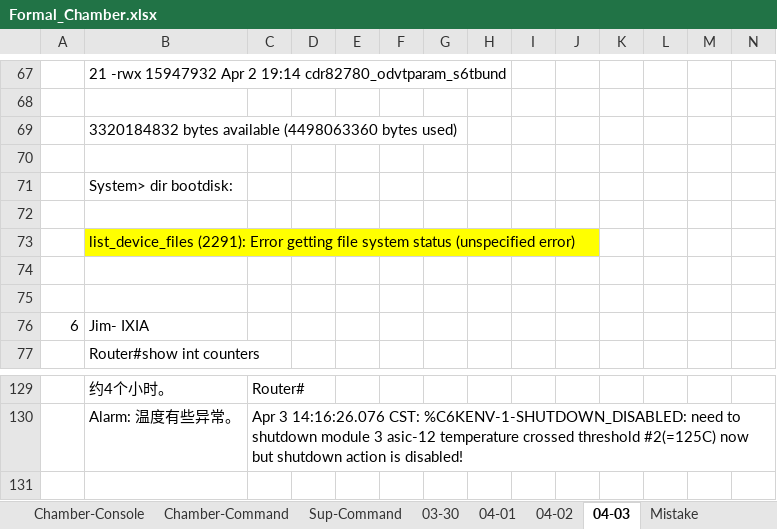
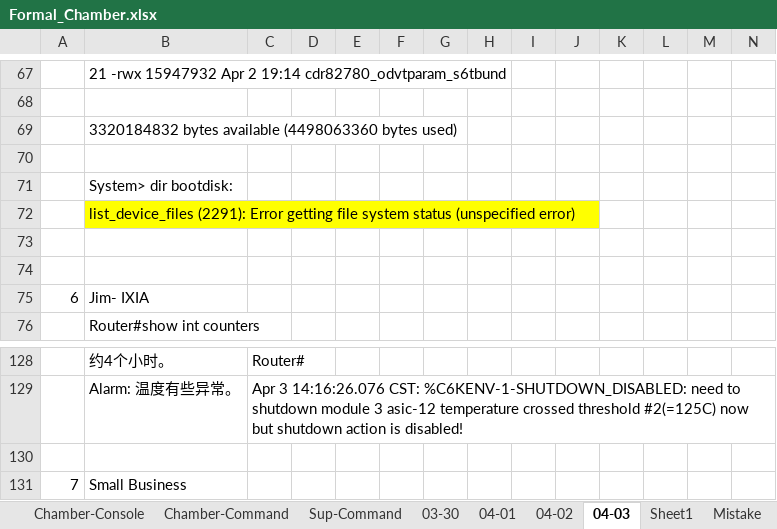
Before and after one commit to gaomeng1447/Test-Status, an Excel workbook: Formal_Chamber.xlsx, sheet 04-03, drawn as a sheet; only a part is shown, gaps mark what is left out; values as stored, in another font and other column widths than the file's, no borders; charts and pictures not drawn; removed rows and columns are numbered as before the commit, all else as after; rows hold the shown columns only; the diff names each change by its address in the sheet, - before the commit and + after, or states it on an @@ line.

```diff
--- a/Formal_Chamber.xlsx (sheet 04-03)
+++ b/Formal_Chamber.xlsx (sheet 04-03)
+sheet tab: Sheet1
-row 72: (empty)
+row 130: (empty)
+row 131: 7 | Small Business
```
Also changed, not shown: sheet 04-01, charts or pictures, TestTrack_Since0403.xlsx.
